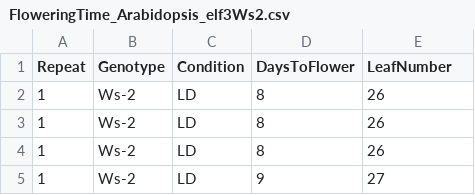
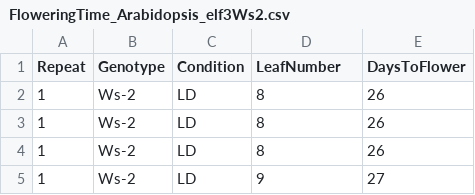
Before and after one commit to stressedplants/ELF3Asynchrony, a CSV file: data/FloweringTime_Arabidopsis_elf3Ws2.csv, drawn as a sheet; only a part is shown.

```diff
--- a/data/FloweringTime_Arabidopsis_elf3Ws2.csv
+++ b/data/FloweringTime_Arabidopsis_elf3Ws2.csv
@@ -1,2 +1,2 @@
-Repeat,Genotype,Condition,DaysToFlower,LeafNumber
+Repeat,Genotype,Condition,LeafNumber,DaysToFlower
 1,Ws-2,LD,8,26
```
Also changed, not shown: 36 other files.
